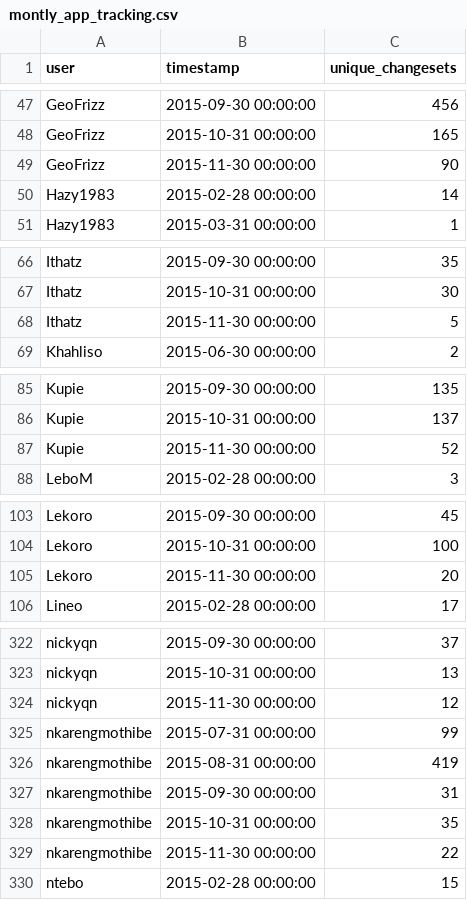
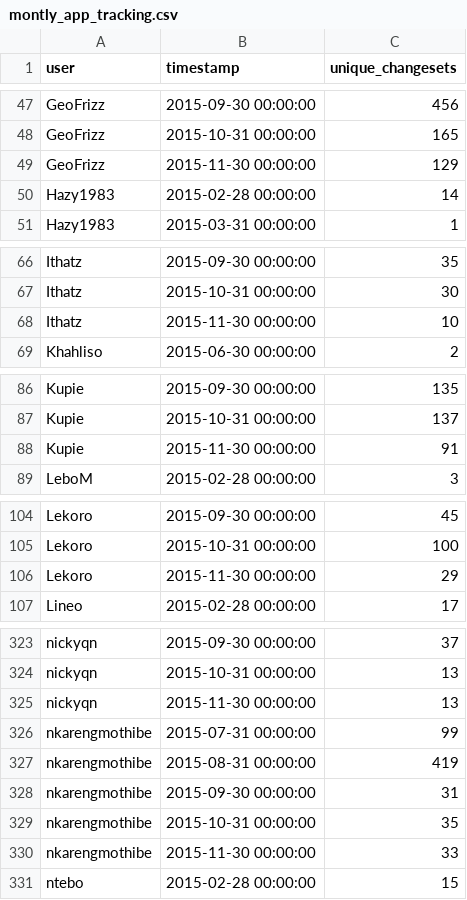
Before and after one commit to rustyb/osm-meta-util, a CSV file: montly_app_tracking.csv, drawn as a sheet; only a part is shown, gaps mark what is left out; the diff covers the shown part only.

```diff
--- a/montly_app_tracking.csv
+++ b/montly_app_tracking.csv
@@ -48,3 +48,3 @@ GeoFrizz,2015-09-30 00:00:00,456
 GeoFrizz,2015-10-31 00:00:00,165
-GeoFrizz,2015-11-30 00:00:00,90
+GeoFrizz,2015-11-30 00:00:00,129
 Hazy1983,2015-02-28 00:00:00,14
@@ -67,3 +67,3 @@ Ithatz,2015-09-30 00:00:00,35
 Ithatz,2015-10-31 00:00:00,30
-Ithatz,2015-11-30 00:00:00,5
+Ithatz,2015-11-30 00:00:00,10
 Khahliso,2015-06-30 00:00:00,2
@@ -86,3 +87,3 @@ Kupie,2015-09-30 00:00:00,135
 Kupie,2015-10-31 00:00:00,137
-Kupie,2015-11-30 00:00:00,52
+Kupie,2015-11-30 00:00:00,91
 LeboM,2015-02-28 00:00:00,3
@@ -104,3 +105,3 @@ Lekoro,2015-09-30 00:00:00,45
 Lekoro,2015-10-31 00:00:00,100
-Lekoro,2015-11-30 00:00:00,20
+Lekoro,2015-11-30 00:00:00,29
 Lineo,2015-02-28 00:00:00,17
@@ -323,3 +324,3 @@ nickyqn,2015-09-30 00:00:00,37
 nickyqn,2015-10-31 00:00:00,13
-nickyqn,2015-11-30 00:00:00,12
+nickyqn,2015-11-30 00:00:00,13
 nkarengmothibe,2015-07-31 00:00:00,99
@@ -328,3 +329,3 @@ nkarengmothibe,2015-09-30 00:00:00,31
 nkarengmothibe,2015-10-31 00:00:00,35
-nkarengmothibe,2015-11-30 00:00:00,22
+nkarengmothibe,2015-11-30 00:00:00,33
 ntebo,2015-02-28 00:00:00,15
```
Also changed, not shown: 2 added rows and 17 edited cells elsewhere in this file, app_total_edits_by_type.csv, csv/district_rannking.csv, 2 other files.
